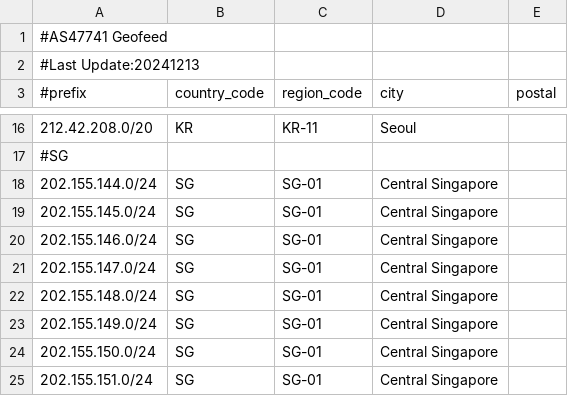
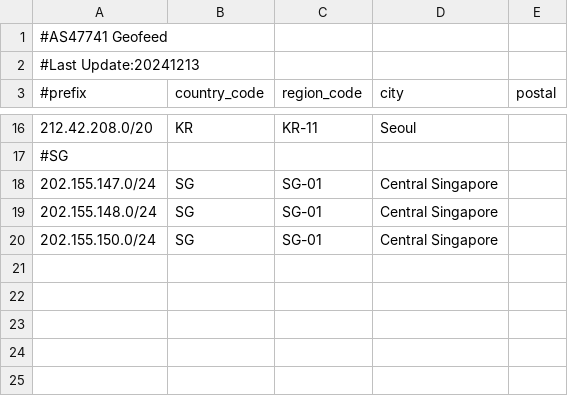
Before and after one commit to OMAO-EE/ip-geo, a CSV file: geofeed.csv, drawn as a sheet; only a part is shown, gaps mark what is left out.

Commit message:
Update geofeed.csv

```diff
--- a/geofeed.csv
+++ b/geofeed.csv
@@ -17,9 +17,4 @@
 #SG
-202.155.144.0/24,SG,SG-01,Central Singapore,
-202.155.145.0/24,SG,SG-01,Central Singapore,
-202.155.146.0/24,SG,SG-01,Central Singapore,
 202.155.147.0/24,SG,SG-01,Central Singapore,
 202.155.148.0/24,SG,SG-01,Central Singapore,
-202.155.149.0/24,SG,SG-01,Central Singapore,
 202.155.150.0/24,SG,SG-01,Central Singapore,
-202.155.151.0/24,SG,SG-01,Central Singapore,
```
